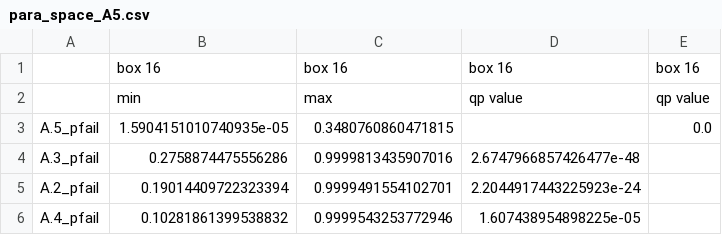
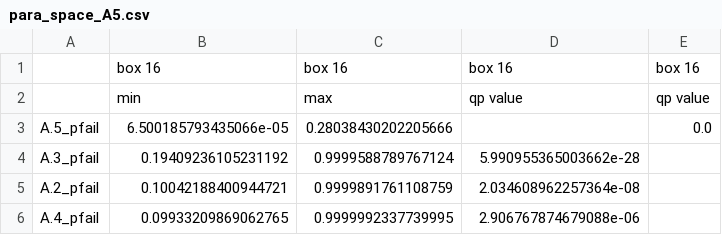
Before and after one commit to roesel1/EPA141A---MD, a CSV file: final assignment/data/para_space_A5.csv, drawn as a sheet.

```diff
--- a/final assignment/data/para_space_A5.csv
+++ b/final assignment/data/para_space_A5.csv
@@ -2,5 +2,5 @@
 ,min,max,qp value,qp value
-A.5_pfail,1.5904151010740935e-05,0.3480760860471815,,0.0
-A.3_pfail,0.2758874475556286,0.9999813435907016,2.6747966857426477e-48,
-A.2_pfail,0.19014409722323394,0.9999491554102701,2.2044917443225923e-24,
-A.4_pfail,0.10281861399538832,0.9999543253772946,1.607438954898225e-05,
+A.5_pfail,6.500185793435066e-05,0.28038430202205666,,0.0
+A.3_pfail,0.19409236105231192,0.9999588789767124,5.990955365003662e-28,
+A.2_pfail,0.10042188400944721,0.9999891761108759,2.034608962257364e-08,
+A.4_pfail,0.09933209869062765,0.9999992337739995,2.906767874679088e-06,
```
Also changed, not shown: 13 other files.
